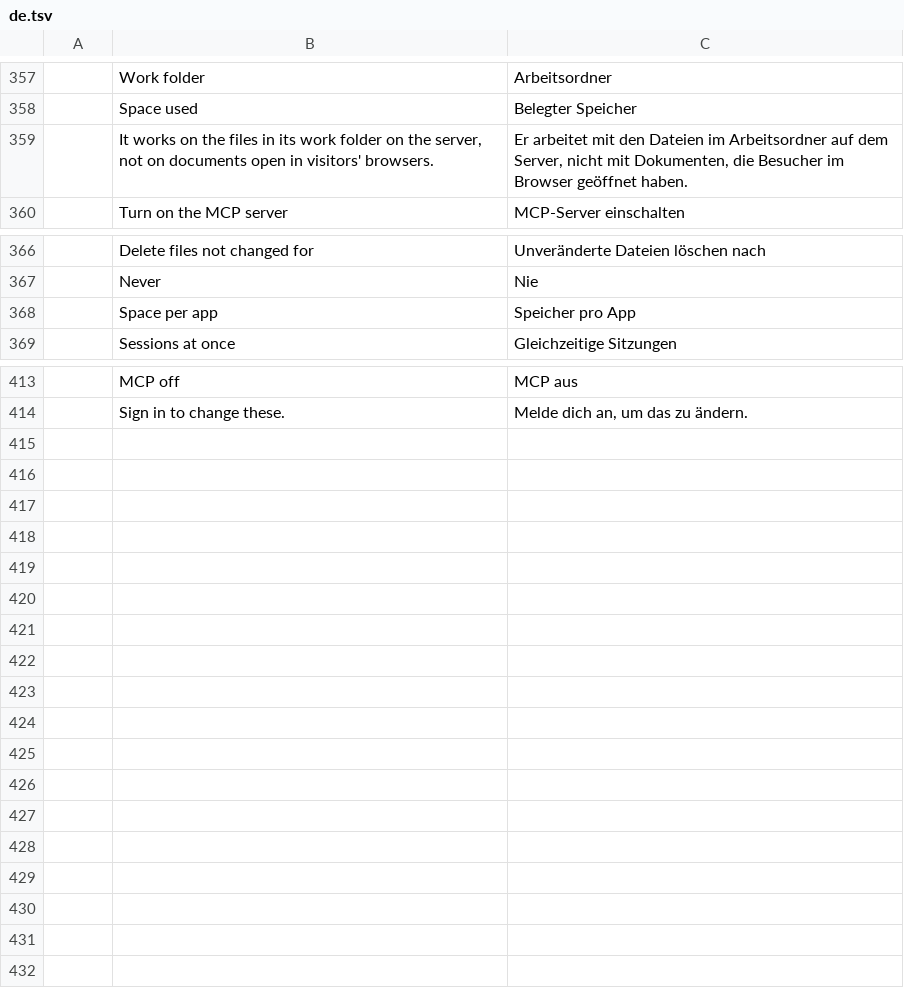
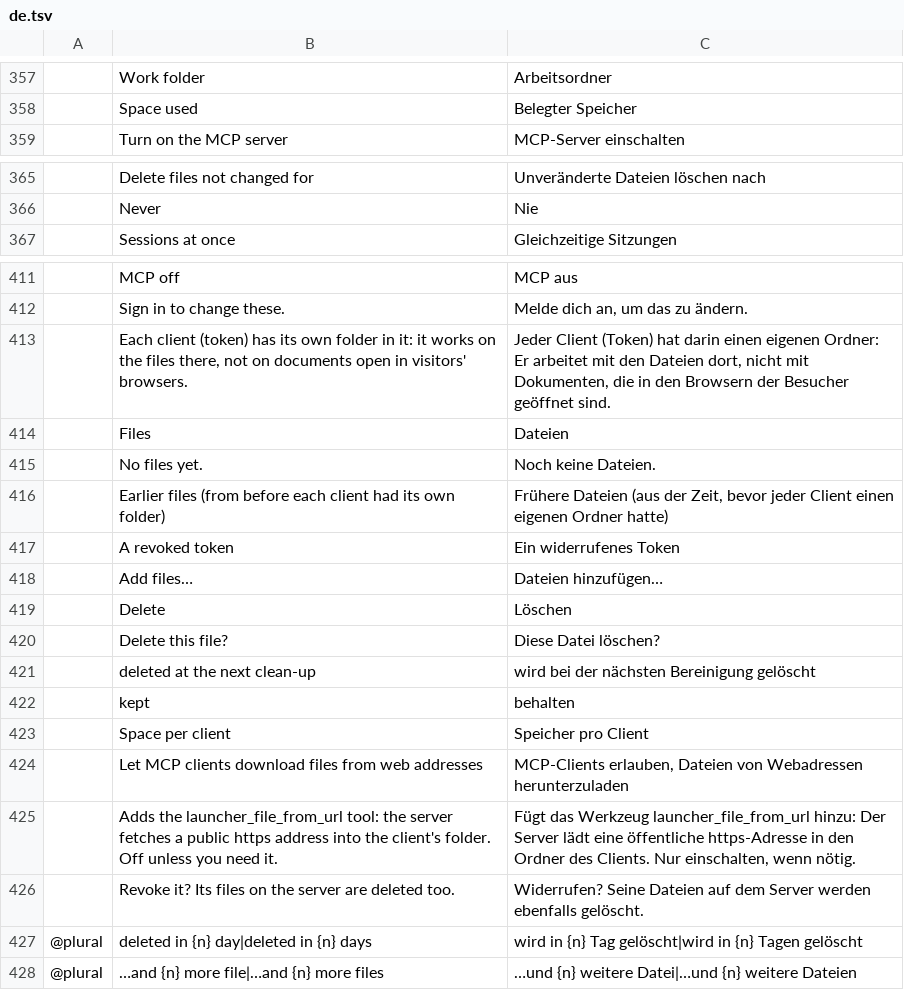
Before and after one commit to mccoy88f/craft-launcher-docker, a TSV file: crates/ui-egui/src/i18n/de.tsv, drawn as a sheet; only a part is shown, gaps mark what is left out; removed rows and columns are numbered as before the commit, all else as after; the diff names each change by its address in the sheet, - before the commit and + after, or states it on an @@ line.

```diff
--- a/crates/ui-egui/src/i18n/de.tsv
+++ b/crates/ui-egui/src/i18n/de.tsv
-row 359:  | It works on the files in its work folder on the server, not on documents open in visitors' browsers. | Er arbeitet mit den Dateien im Arbeitsordner auf dem Server, nicht mit Dokumenten, die Besucher im Browser geöffnet haben.
-row 368:  | Space per app | Speicher pro App
+row 413:  | Each client (token) has its own folder in it: it works on the files there, not on documents open in visitors' browsers. | Jeder Client (Token) hat darin einen eigenen Ordner: Er arbeitet mit den Dateien dort, nicht mit Dokumenten, die in den Browsern der Besucher geöffnet sind.
+row 414:  | Files | Dateien
+row 415:  | No files yet. | Noch keine Dateien.
+row 416:  | Earlier files (from before each client had its own folder) | Frühere Dateien (aus der Zeit, bevor jeder Client einen eigenen Ordner hatte)
+row 417:  | A revoked token | Ein widerrufenes Token
+row 418:  | Add files… | Dateien hinzufügen…
+row 419:  | Delete | Löschen
+row 420:  | Delete this file? | Diese Datei löschen?
+row 421:  | deleted at the next clean-up | wird bei der nächsten Bereinigung gelöscht
+row 422:  | kept | behalten
+row 423:  | Space per client | Speicher pro Client
+row 424:  | Let MCP clients download files from web addresses | MCP-Clients erlauben, Dateien von Webadressen herunterzuladen
+row 425:  | Adds the launcher_file_from_url tool: the server fetches a public https address into the client's folder. Off unless you need it. | Fügt das Werkzeug launcher_file_from_url hinzu: Der Server lädt eine öffentliche https-Adresse in den Ordner des Clients. Nur einschalten, wenn nötig.
+row 426:  | Revoke it? Its files on the server are deleted too. | Widerrufen? Seine Dateien auf dem Server werden ebenfalls gelöscht.
+row 427: @plural | deleted in {n} day|deleted in {n} days | wird in {n} Tag gelöscht|wird in {n} Tagen gelöscht
+row 428: @plural | …and {n} more file|…and {n} more files | …und {n} weitere Datei|…und {n} weitere Dateien
```
Also changed, not shown: crates/ui-egui/src/i18n/es.tsv, crates/ui-egui/src/i18n/fr.tsv, 21 other files.
